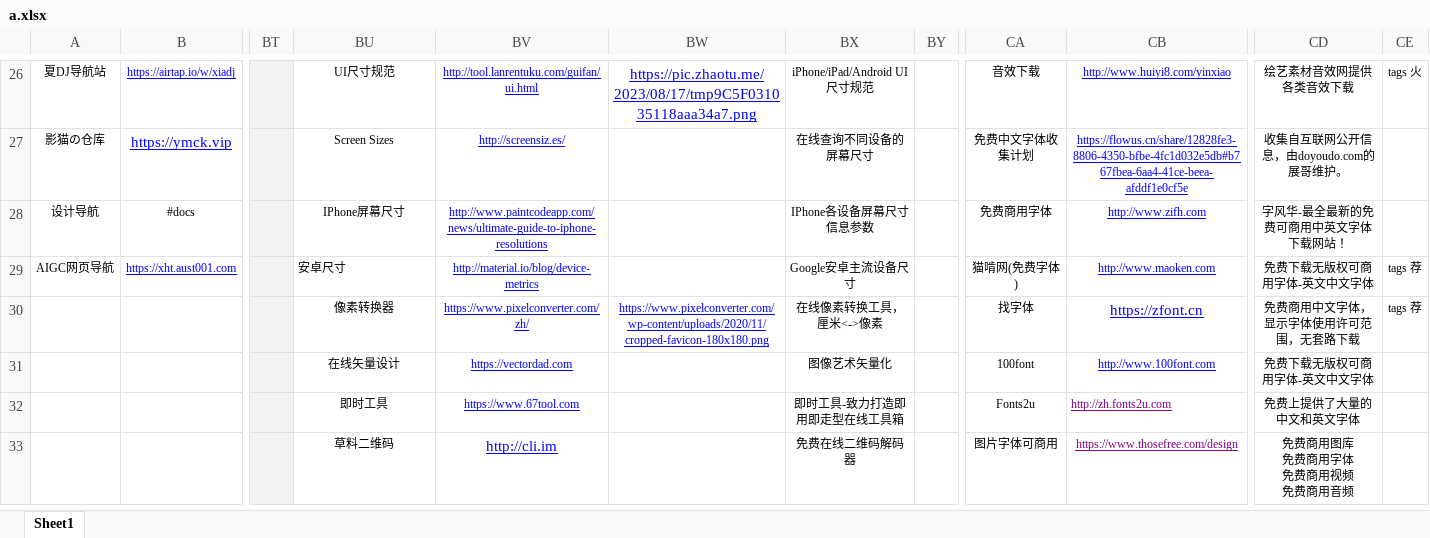
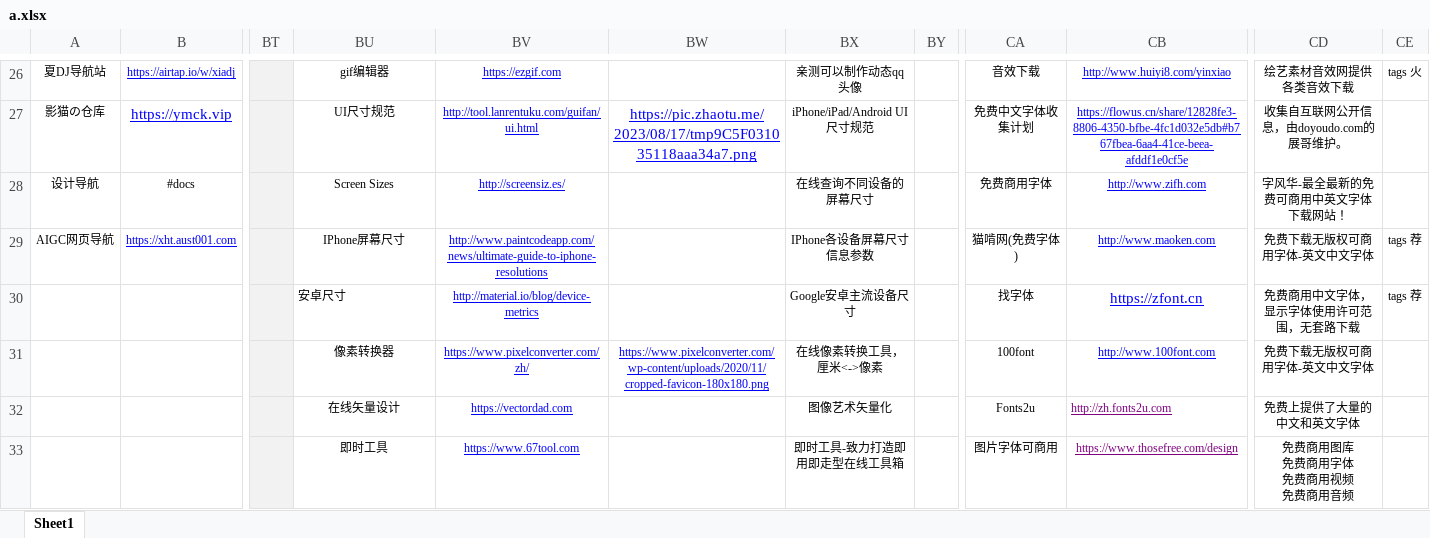
Before and after one commit to xiaolongmr/xiaolongmr.github.io, an Excel workbook: a.xlsx, sheet Sheet1, drawn as a sheet; only a part is shown, gaps mark what is left out; values as stored, in another font and other column widths than the file's, no borders; removed rows and columns are numbered as before the commit, all else as after; rows hold the shown columns only; the diff covers the shown part only; the diff names each change by its address in the sheet, - before the commit and + after, or states it on an @@ line.

Commit message:
Add files via upload

```diff
--- a/a.xlsx (sheet Sheet1)
+++ b/a.xlsx (sheet Sheet1)
-BU26: UI尺寸规范
+BU26: gif编辑器
-BV26: http://tool.lanrentuku.com/guifan/ui.html
+BV26: https://ezgif.com
-BW26: https://pic.zhaotu.me/2023/08/17/tmp9C5F031035118aaa34a7.png
+BW26: (empty)
-BX26: iPhone/iPad/Android UI尺寸规范
+BX26: 亲测可以制作动态qq头像
-BU27: Screen Sizes
+BU27: UI尺寸规范
-BV27: http://screensiz.es/
+BV27: http://tool.lanrentuku.com/guifan/ui.html
-BW27: (empty)
+BW27: https://pic.zhaotu.me/2023/08/17/tmp9C5F031035118aaa34a7.png
-BX27: 在线查询不同设备的屏幕尺寸
+BX27: iPhone/iPad/Android UI尺寸规范
-BU28: IPhone屏幕尺寸
+BU28: Screen Sizes
-BV28: http://www.paintcodeapp.com/news/ultimate-guide-to-iphone-resolutions
+BV28: http://screensiz.es/
-BX28: IPhone各设备屏幕尺寸信息参数
+BX28: 在线查询不同设备的屏幕尺寸
-BU29: 安卓尺寸
+BU29: IPhone屏幕尺寸
-BU29 alignment: left
+BU29 alignment: center
-BV29: http://material.io/blog/device-metrics
+BV29: http://www.paintcodeapp.com/news/ultimate-guide-to-iphone-resolutions
-BX29: Google安卓主流设备尺寸
+BX29: IPhone各设备屏幕尺寸信息参数
+row 30:  |  |  | 安卓尺寸 | http://material.io/blog/device-metrics |  | Google安卓主流设备尺寸 |  | 找字体 | https://zfont.cn | 免费商用中文字体，显示字体使用许可范围，无套路下载 | tags 荐
-CA31: 找字体
+CA31: 100font
-CB31: https://zfont.cn
+CB31: http://www.100font.com
@@ CB31 text size: smaller @@
-CD31: 免费商用中文字体，显示字体使用许可范围，无套路下载
+CD31: 免费下载无版权可商用字体-英文中文字体
-CE31: tags 荐
+CE31: (empty)
-CA32: 100font
+CA32: Fonts2u
-CB32: http://www.100font.com
+CB32: http://zh.fonts2u.com
@@ CB32 text colour: #0000FF → #800080, alignment: center → left @@
-CD32: 免费下载无版权可商用字体-英文中文字体
+CD32: 免费上提供了大量的中文和英文字体
-row 32:  |  |  | 即时工具 | https://www.67tool.com |  | 即时工具-致力打造即用即走型在线工具箱 |  | Fonts2u | http://zh.fonts2u.com | 免费上提供了大量的中文和英文字体
-BU33: 草料二维码
+BU33: 即时工具
-BV33: http://cli.im
+BV33: https://www.67tool.com
@@ BV33 text size: smaller @@
-BX33: 免费在线二维码解码器
+BX33: 即时工具-致力打造即用即走型在线工具箱
```
Also changed, not shown: 85 edited cells and cell formats elsewhere in this sheet.
